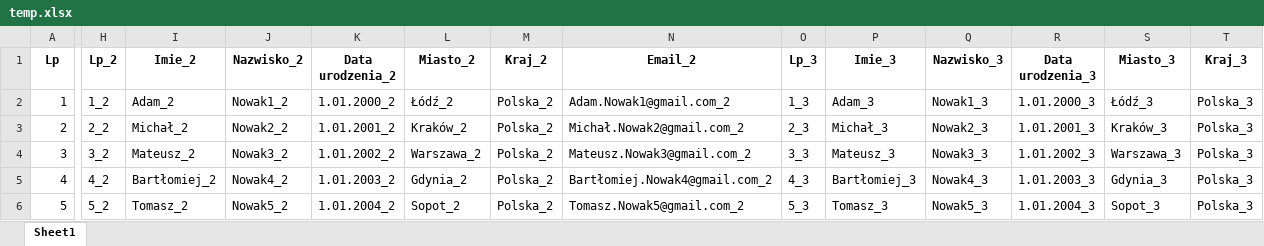
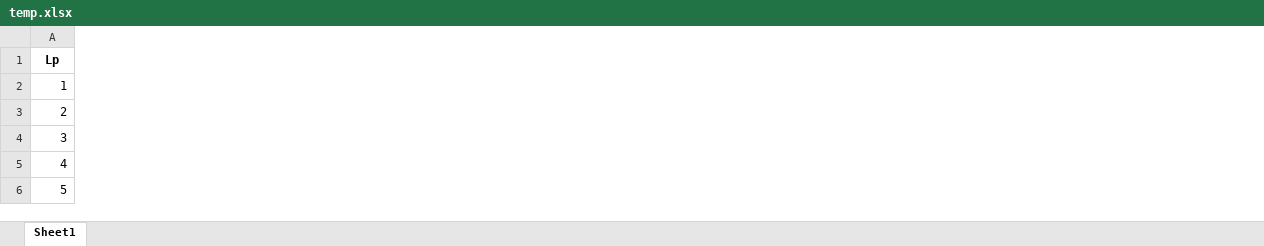
Before and after one commit to arkadiusoo/tiad_2025, an Excel workbook: temp.xlsx, sheet Sheet1, drawn as a sheet; only a part is shown, gaps mark what is left out; values as stored, in another font and other column widths than the file's, no borders; the diff covers the shown part only; the diff names each change by its address in the sheet, - before the commit and + after, or states it on an @@ line.

```diff
--- a/temp.xlsx (sheet Sheet1)
+++ b/temp.xlsx (sheet Sheet1)
-column H (Lp_2), rows 2-6: 1_2 | 2_2 | 3_2 | 4_2 | 5_2
-column I (Imie_2), rows 2-6: Adam_2 | Michał_2 | Mateusz_2 | Bartłomiej_2 | Tomasz_2
-column J (Nazwisko_2), rows 2-6: Nowak1_2 | Nowak2_2 | Nowak3_2 | Nowak4_2 | Nowak5_2
-column K (Data urodzenia_2), rows 2-6: 1.01.2000_2 | 1.01.2001_2 | 1.01.2002_2 | 1.01.2003_2 | 1.01.2004_2
-column L (Miasto_2), rows 2-6: Łódź_2 | Kraków_2 | Warszawa_2 | Gdynia_2 | Sopot_2
-column M (Kraj_2), rows 2-6: all Polska_2
-column N (Email_2), rows 2-6: Adam.Nowak1@gmail.com_2 | Michał.Nowak2@gmail.com_2 | Mateusz.Nowak3@gmail.com_2 | Bartłomiej.Nowak4@gmail.com_2 | Tomasz.Nowak5@gmail.com_2
-column O (Lp_3), rows 2-6: 1_3 | 2_3 | 3_3 | 4_3 | 5_3
-column P (Imie_3), rows 2-6: Adam_3 | Michał_3 | Mateusz_3 | Bartłomiej_3 | Tomasz_3
-column Q (Nazwisko_3), rows 2-6: Nowak1_3 | Nowak2_3 | Nowak3_3 | Nowak4_3 | Nowak5_3
-column R (Data urodzenia_3), rows 2-6: 1.01.2000_3 | 1.01.2001_3 | 1.01.2002_3 | 1.01.2003_3 | 1.01.2004_3
-column S (Miasto_3), rows 2-6: Łódź_3 | Kraków_3 | Warszawa_3 | Gdynia_3 | Sopot_3
-column T (Kraj_3), rows 2-6: all Polska_3
```
Also changed, not shown: 1 removed column elsewhere in this sheet, 2 other files.
